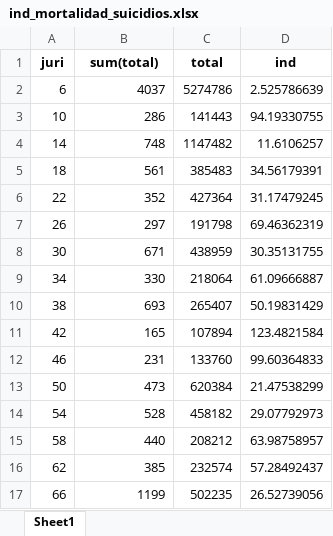
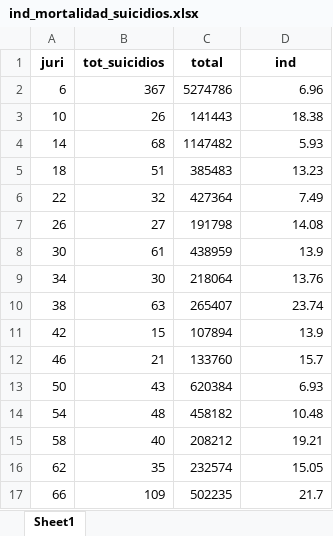
Before and after one commit to LuciaBart/desigualdades, an Excel workbook: ind_mortalidad_suicidios.xlsx, sheet Sheet1, drawn as a sheet; only a part is shown; values as stored, in another font and other column widths than the file's, no borders; the diff covers the shown part only; the diff names each change by its address in the sheet, - before the commit and + after, or states it on an @@ line.

```diff
--- a/ind_mortalidad_suicidios.xlsx (sheet Sheet1)
+++ b/ind_mortalidad_suicidios.xlsx (sheet Sheet1)
-B1: sum(total)
+B1: tot_suicidios
-B2 (tot_suicidios): 4037
+B2 (tot_suicidios): 367
-D2 (ind): 2.525786639
+D2 (ind): 6.96
-B3 (tot_suicidios): 286
+B3 (tot_suicidios): 26
-D3 (ind): 94.19330755
+D3 (ind): 18.38
-B4 (tot_suicidios): 748
+B4 (tot_suicidios): 68
-D4 (ind): 11.6106257
+D4 (ind): 5.93
-B5 (tot_suicidios): 561
+B5 (tot_suicidios): 51
-D5 (ind): 34.56179391
+D5 (ind): 13.23
-B6 (tot_suicidios): 352
+B6 (tot_suicidios): 32
-D6 (ind): 31.17479245
+D6 (ind): 7.49
-B7 (tot_suicidios): 297
+B7 (tot_suicidios): 27
-D7 (ind): 69.46362319
+D7 (ind): 14.08
-B8 (tot_suicidios): 671
+B8 (tot_suicidios): 61
-D8 (ind): 30.35131755
+D8 (ind): 13.9
-B9 (tot_suicidios): 330
+B9 (tot_suicidios): 30
-D9 (ind): 61.09666887
+D9 (ind): 13.76
-B10 (tot_suicidios): 693
+B10 (tot_suicidios): 63
-D10 (ind): 50.19831429
+D10 (ind): 23.74
-B11 (tot_suicidios): 165
+B11 (tot_suicidios): 15
-D11 (ind): 123.4821584
+D11 (ind): 13.9
-B12 (tot_suicidios): 231
+B12 (tot_suicidios): 21
-D12 (ind): 99.60364833
+D12 (ind): 15.7
-B13 (tot_suicidios): 473
+B13 (tot_suicidios): 43
-D13 (ind): 21.47538299
+D13 (ind): 6.93
-B14 (tot_suicidios): 528
+B14 (tot_suicidios): 48
-D14 (ind): 29.07792973
+D14 (ind): 10.48
-B15 (tot_suicidios): 440
+B15 (tot_suicidios): 40
-D15 (ind): 63.98758957
+D15 (ind): 19.21
-B16 (tot_suicidios): 385
+B16 (tot_suicidios): 35
-D16 (ind): 57.28492437
+D16 (ind): 15.05
-B17 (tot_suicidios): 1199
+B17 (tot_suicidios): 109
-D17 (ind): 26.52739056
+D17 (ind): 21.7
```
Also changed, not shown: 14 edited cells elsewhere in this sheet, bases_tfa_2019_completa.xlsx, bases_tfa_2020_completa.xlsx, 11 other files.
